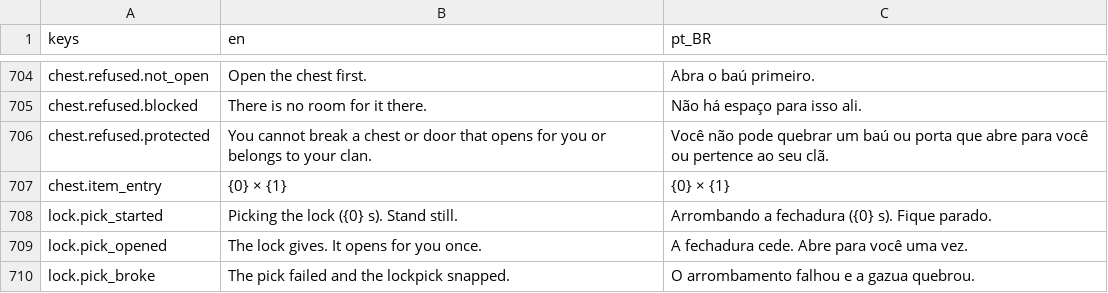
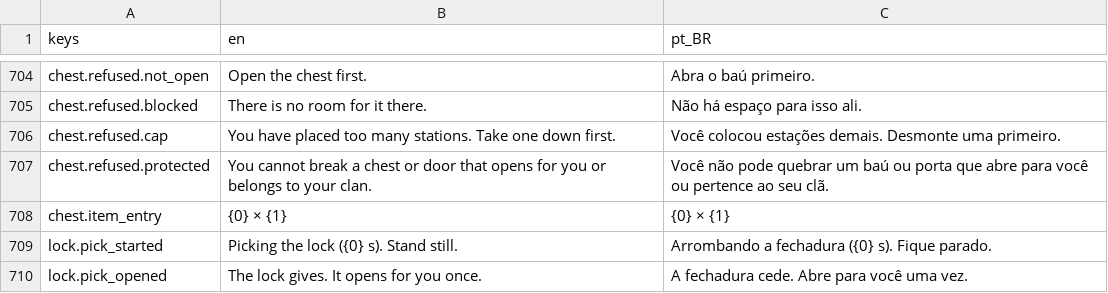
Before and after one commit to Tubaleviao/project-nihon, a CSV file: locale/ui.csv, drawn as a sheet; only a part is shown, gaps mark what is left out; the shorter side is filled out with more unchanged rows; the diff names each change by its address in the sheet, - before the commit and + after, or states it on an @@ line.

```diff
--- a/locale/ui.csv
+++ b/locale/ui.csv
+row 706: chest.refused.cap | You have placed too many stations. Take one down first. | Você colocou estações demais. Desmonte uma primeiro.
```
Also changed, not shown: 8 other files.
